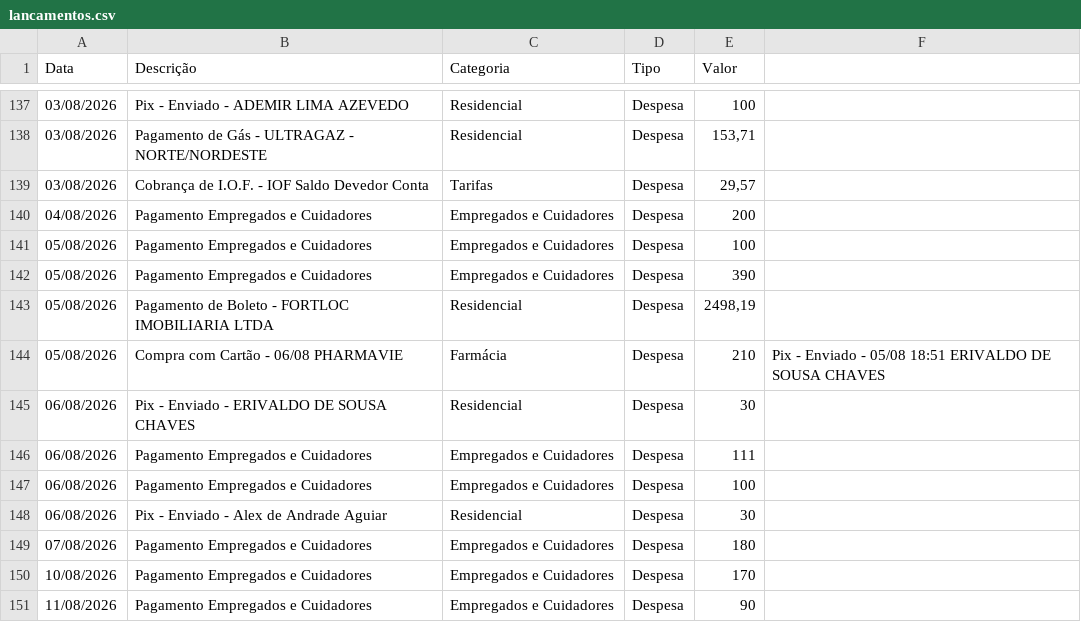
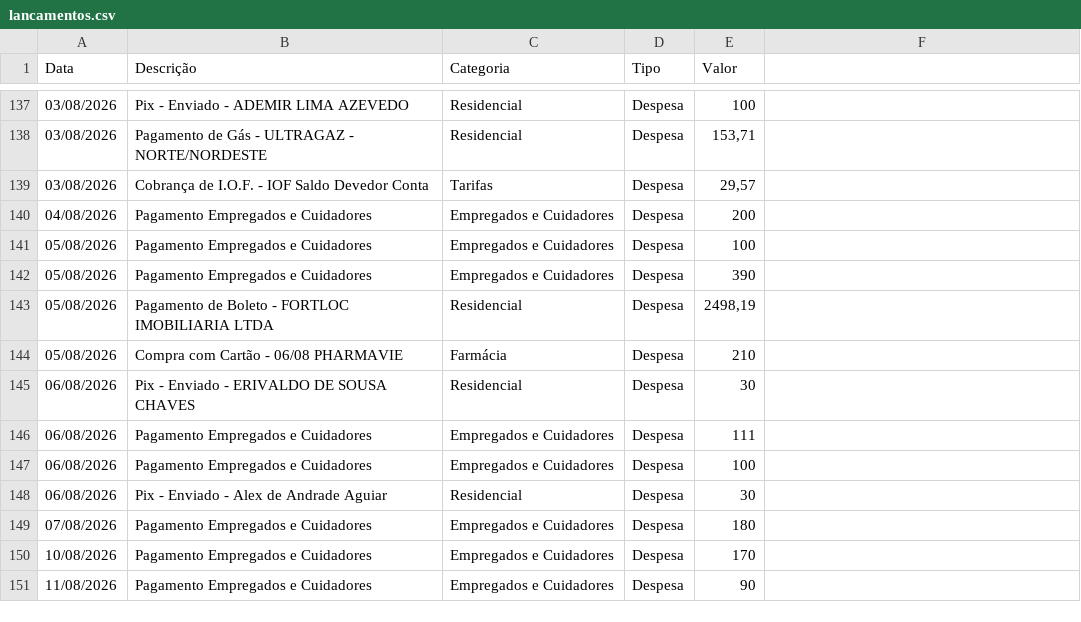
Before and after one commit to tsilva1982/teste, a CSV file: prestacao_contas/lancamentos.csv, drawn as a sheet; only a part is shown, gaps mark what is left out; the diff names each change by its address in the sheet, - before the commit and + after, or states it on an @@ line.

Commit message:
Add files via upload

```diff
--- a/prestacao_contas/lancamentos.csv
+++ b/prestacao_contas/lancamentos.csv
-F144: Pix - Enviado - 05/08 18:51 ERIVALDO DE SOUSA CHAVES
+F144: (empty)
```
